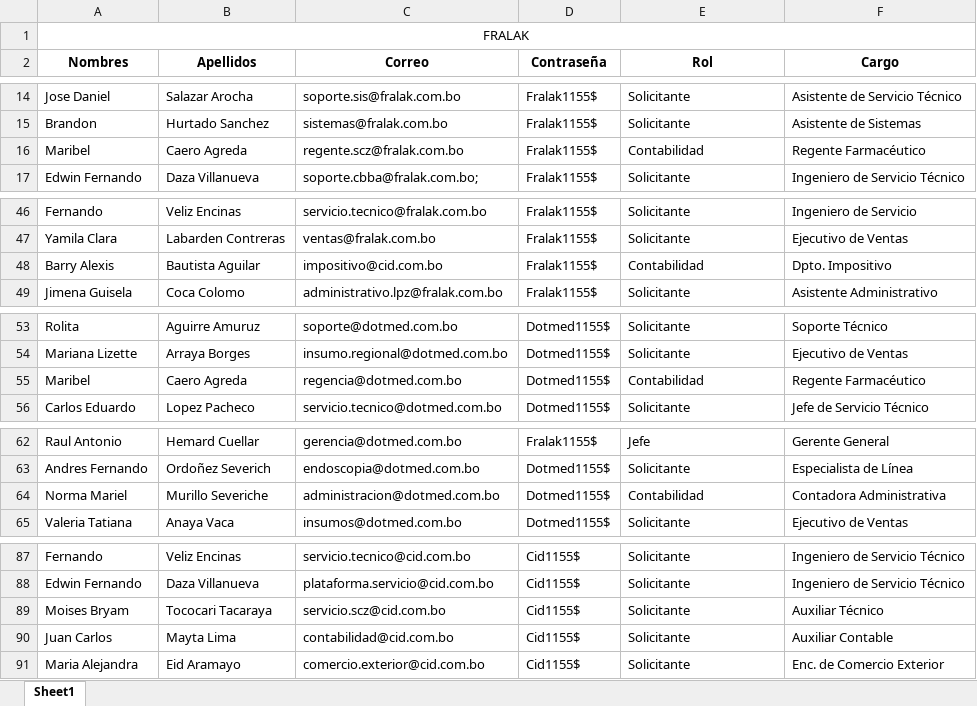
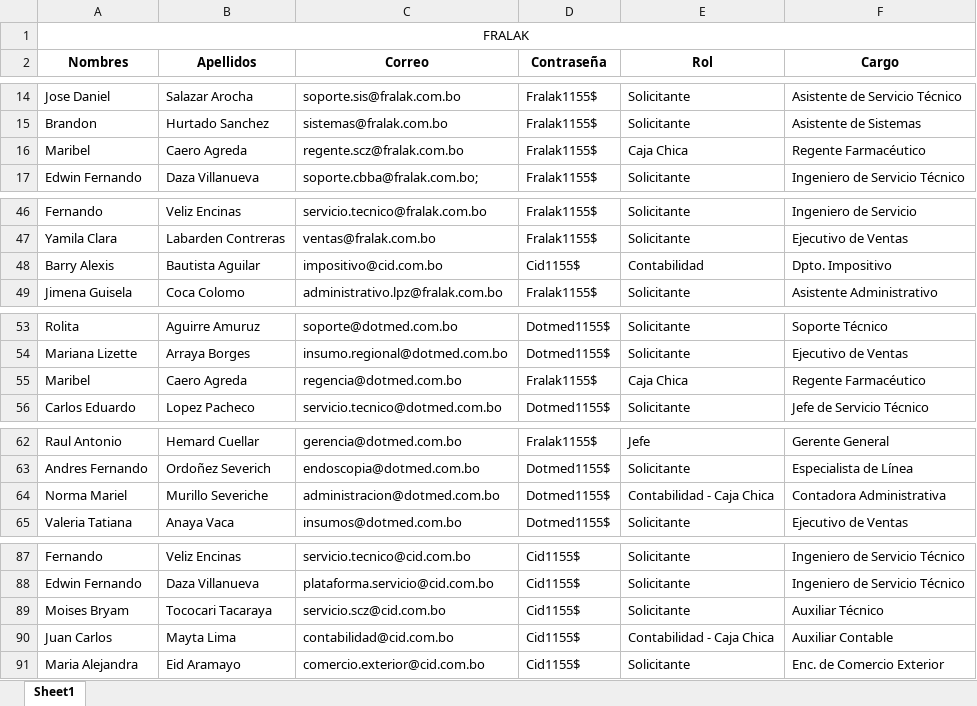
Before and after one commit to byronht203/Sistema_solicitud, an Excel workbook: LISTA_USUARIOS.xlsx, sheet Sheet1, drawn as a sheet; only a part is shown, gaps mark what is left out; values as stored, in another font and other column widths than the file's, no borders; the diff names each change by its address in the sheet, - before the commit and + after, or states it on an @@ line.

```diff
--- a/LISTA_USUARIOS.xlsx (sheet Sheet1)
+++ b/LISTA_USUARIOS.xlsx (sheet Sheet1)
-E16 (Rol): Contabilidad
+E16 (Rol): Caja Chica
-D48 (Contraseña): Fralak1155$
+D48 (Contraseña): Cid1155$
-D55 (Contraseña): Dotmed1155$
+D55 (Contraseña): Fralak1155$
-E55 (Rol): Contabilidad
+E55 (Rol): Caja Chica
-E64 (Rol): Contabilidad
+E64 (Rol): Contabilidad - Caja Chica
-E90 (Rol): Solicitante
+E90 (Rol): Contabilidad - Caja Chica
```
Also changed, not shown: 23 other files.
